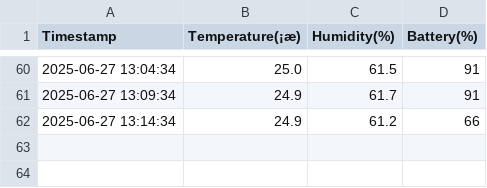
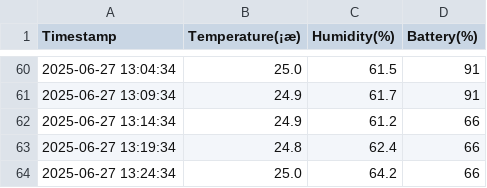
Before and after one commit to Athment/XMWSDJ04MMC-Data-Logger, a CSV file: sensor_data.csv, drawn as a sheet; only a part is shown, gaps mark what is left out.

Commit message:
合并远程更改

```diff
--- a/sensor_data.csv
+++ b/sensor_data.csv
@@ -62 +62,3 @@ Timestamp,Temperature(¡æ),Humidity(%),Battery(%)
 2025-06-27 13:14:34,24.9,61.2,66
+2025-06-27 13:19:34,24.8,62.4,66
+2025-06-27 13:24:34,25.0,64.2,66
```
